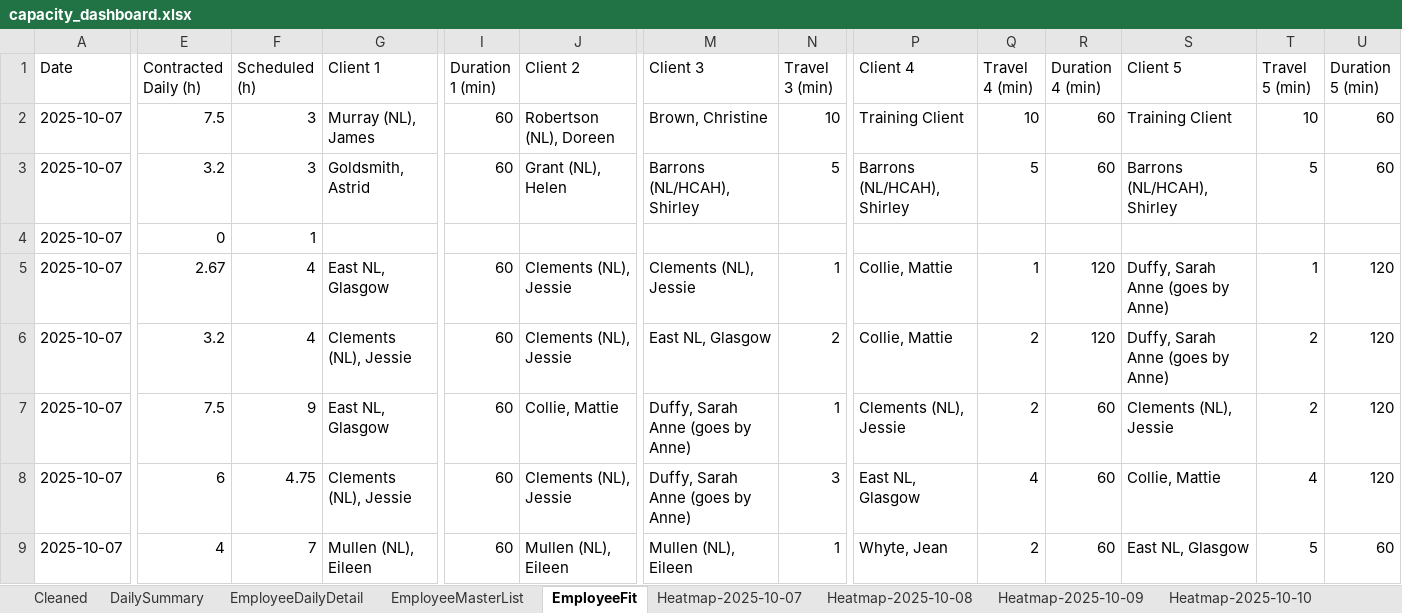
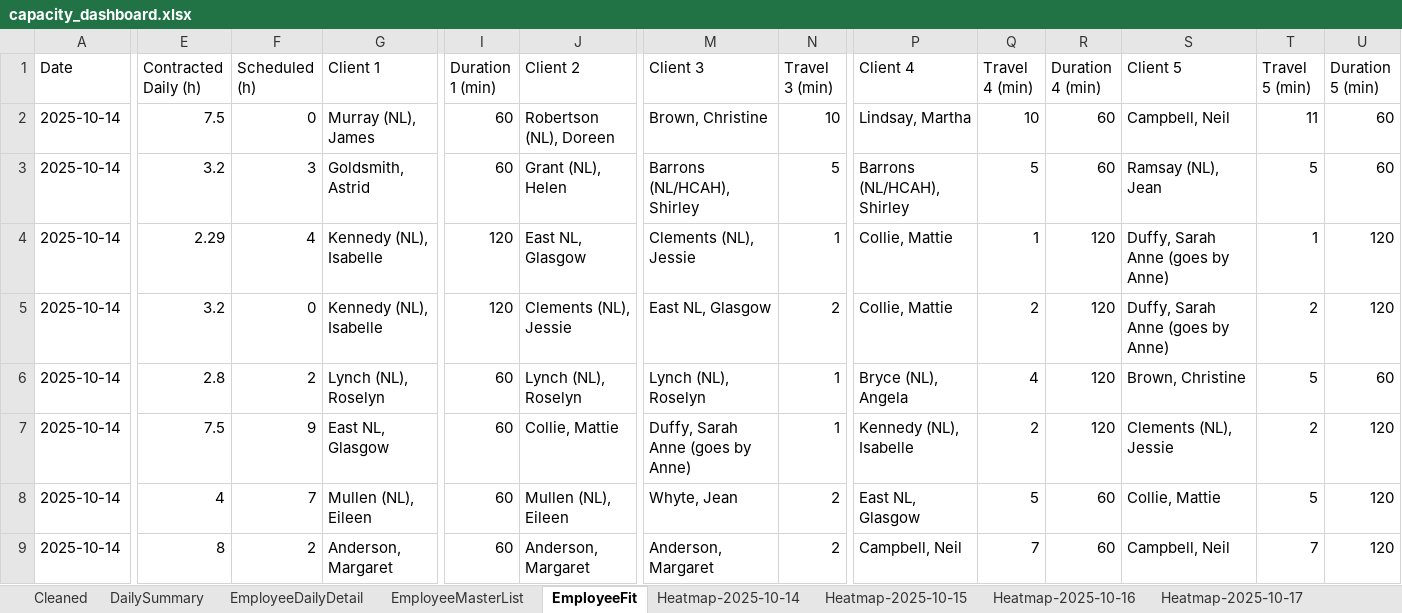
Before and after one commit to Mustansar-tech/CareCapacity, an Excel workbook: capacity_dashboard.xlsx, sheet EmployeeFit, drawn as a sheet; only a part is shown, gaps mark what is left out; values as stored, in another font and other column widths than the file's, no borders; removed rows and columns are numbered as before the commit, all else as after; rows hold the shown columns only; the diff covers the shown part only; the diff names each change by its address in the sheet, - before the commit and + after, or states it on an @@ line.

```diff
--- a/capacity_dashboard.xlsx (sheet EmployeeFit)
+++ b/capacity_dashboard.xlsx (sheet EmployeeFit)
-sheet tab: Heatmap-2025-10-07
+sheet tab: Heatmap-2025-10-14
-sheet tab: Heatmap-2025-10-08
+sheet tab: Heatmap-2025-10-15
-sheet tab: Heatmap-2025-10-09
+sheet tab: Heatmap-2025-10-16
-sheet tab: Heatmap-2025-10-10
+sheet tab: Heatmap-2025-10-17
-A2:A3 (Date): 2025-10-07
+A2:A3 (Date): 2025-10-14
-F2 (Scheduled (h)): 3
+F2 (Scheduled (h)): 0
-P2 (Client 4): Training Client
+P2 (Client 4): Lindsay, Martha
-S2 (Client 5): Training Client
+S2 (Client 5): Campbell, Neil
-T2 (Travel 5 (min)): 10
+T2 (Travel 5 (min)): 11
-S3 (Client 5): Barrons (NL/HCAH), Shirley
+S3 (Client 5): Ramsay (NL), Jean
-row 4: 2025-10-07 | 0 | 1
-A4:A5 (Date): 2025-10-07
+A4:A5 (Date): 2025-10-14
-E4 (Contracted Daily (h)): 2.67
+E4 (Contracted Daily (h)): 2.29
-G4 (Client 1): East NL, Glasgow
+G4 (Client 1): Kennedy (NL), Isabelle
-I4:I5 (Duration 1 (min)): 60
+I4:I5 (Duration 1 (min)): 120
-J4 (Client 2): Clements (NL), Jessie
+J4 (Client 2): East NL, Glasgow
-F5 (Scheduled (h)): 4
+F5 (Scheduled (h)): 0
-G5 (Client 1): Clements (NL), Jessie
+G5 (Client 1): Kennedy (NL), Isabelle
+row 6: 2025-10-14 | 2.8 | 2 | Lynch (NL), Roselyn | 60 | Lynch (NL), Roselyn | Lynch (NL), Roselyn | 1 | Bryce (NL), Angela | 4 | 120 | Brown, Christine | 5 | 60
-A7 (Date): 2025-10-07
+A7 (Date): 2025-10-14
-P7 (Client 4): Clements (NL), Jessie
+P7 (Client 4): Kennedy (NL), Isabelle
-R7 (Duration 4 (min)): 60
+R7 (Duration 4 (min)): 120
-row 8: 2025-10-07 | 6 | 4.75 | Clements (NL), Jessie | 60 | Clements (NL), Jessie | Duffy, Sarah Anne (goes by Anne) | 3 | East NL, Glasgow | 4 | 60 | Collie, Mattie | 4 | 120
-A8 (Date): 2025-10-07
+A8 (Date): 2025-10-14
-M8 (Client 3): Mullen (NL), Eileen
+M8 (Client 3): Whyte, Jean
-N8 (Travel 3 (min)): 1
+N8 (Travel 3 (min)): 2
-P8 (Client 4): Whyte, Jean
+P8 (Client 4): East NL, Glasgow
-Q8 (Travel 4 (min)): 2
+Q8 (Travel 4 (min)): 5
-S8 (Client 5): East NL, Glasgow
+S8 (Client 5): Collie, Mattie
-U8 (Duration 5 (min)): 60
+U8 (Duration 5 (min)): 120
+row 9: 2025-10-14 | 8 | 2 | Anderson, Margaret | 60 | Anderson, Margaret | Anderson, Margaret | 2 | Campbell, Neil | 7 | 60 | Campbell, Neil | 7 | 120
```
Also changed, not shown: 21 added rows, 28 removed rows and 267 edited cells elsewhere in this sheet, sheet Cleaned, sheet Heatmap-2025-10-16, sheet EmployeeDailyDetail, sheet Heatmap-2025-10-17, sheet Heatmap-2025-10-15, sheet Heatmap-2025-10-13, 4 more sheets, other sheet tabs.
